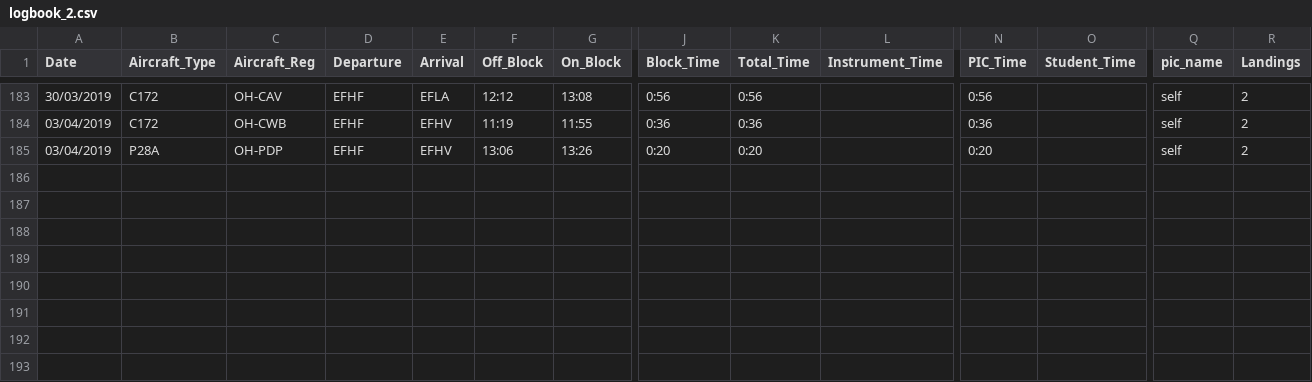
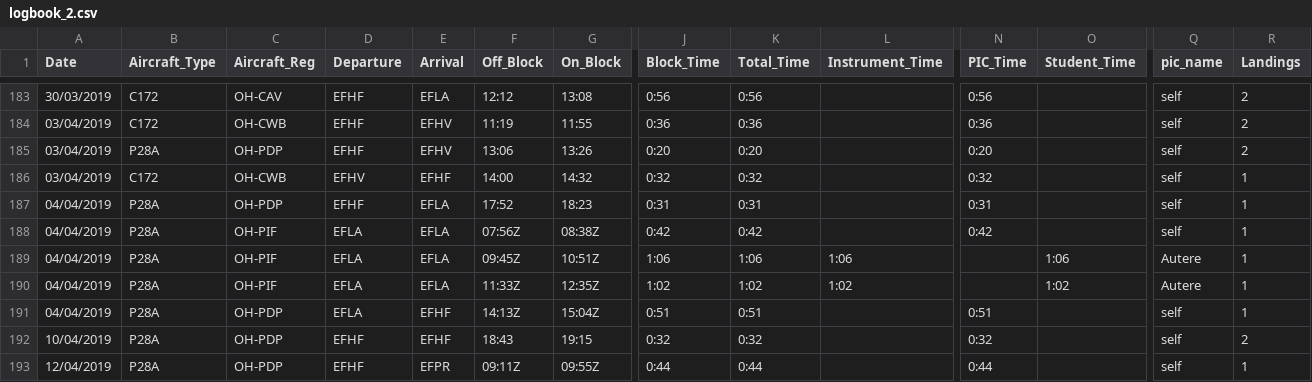
Before and after one commit to ramiayoub-priv/logbook-migration, a CSV file: logbook_2.csv, drawn as a sheet; only a part is shown, gaps mark what is left out; rows hold the shown columns only; the diff names each change by its address in the sheet, - before the commit and + after, or states it on an @@ line.

```diff
--- a/logbook_2.csv
+++ b/logbook_2.csv
+row 186: 03/04/2019 | C172 | OH-CWB | EFHV | EFHF | 14:00 | 14:32 | 0:32 | 0:32 |  | 0:32 |  | self | 1
+row 187: 04/04/2019 | P28A | OH-PDP | EFHF | EFLA | 17:52 | 18:23 | 0:31 | 0:31 |  | 0:31 |  | self | 1
+row 188: 04/04/2019 | P28A | OH-PIF | EFLA | EFLA | 07:56Z | 08:38Z | 0:42 | 0:42 |  | 0:42 |  | self | 1
+row 189: 04/04/2019 | P28A | OH-PIF | EFLA | EFLA | 09:45Z | 10:51Z | 1:06 | 1:06 | 1:06 |  | 1:06 | Autere | 1
+row 190: 04/04/2019 | P28A | OH-PIF | EFLA | EFLA | 11:33Z | 12:35Z | 1:02 | 1:02 | 1:02 |  | 1:02 | Autere | 1
+row 191: 04/04/2019 | P28A | OH-PDP | EFLA | EFHF | 14:13Z | 15:04Z | 0:51 | 0:51 |  | 0:51 |  | self | 1
+row 192: 10/04/2019 | P28A | OH-PDP | EFHF | EFHF | 18:43 | 19:15 | 0:32 | 0:32 |  | 0:32 |  | self | 2
+row 193: 12/04/2019 | P28A | OH-PDP | EFHF | EFPR | 09:11Z | 09:55Z | 0:44 | 0:44 |  | 0:44 |  | self | 1
```
Also changed, not shown: 3 other files.
